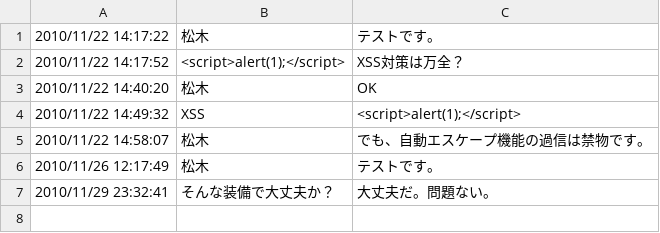
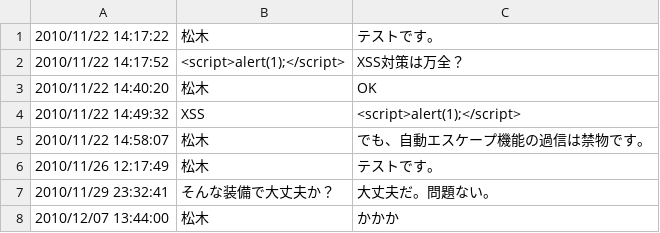
Before and after one commit to Songmu/Yapafi, a TSV file: htdocs/work/bbs/data.tsv, drawn as a sheet; the diff names each change by its address in the sheet, - before the commit and + after, or states it on an @@ line.

```diff
--- a/htdocs/work/bbs/data.tsv
+++ b/htdocs/work/bbs/data.tsv
+row 8: 2010/12/07 13:44:00 | 松木 | かかか
```
Also changed, not shown: 2 other files.
